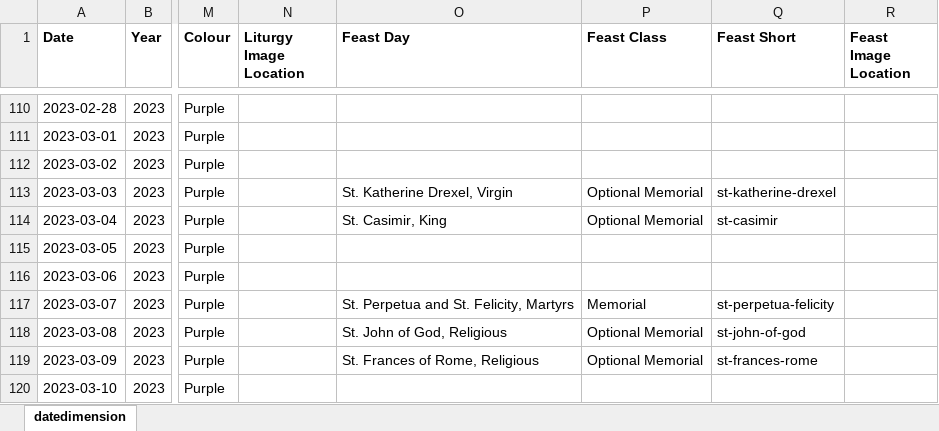
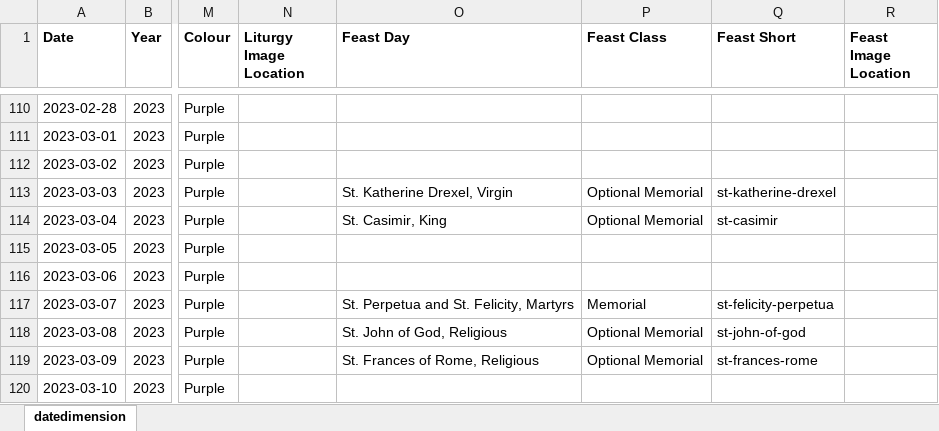
Before and after one commit to KevinSequeira/ave-christus-rex, an Excel workbook: static/documents/datedimension.xlsx, sheet datedimension, drawn as a sheet; only a part is shown, gaps mark what is left out; values as stored, in another font and other column widths than the file's, no borders; the diff names each change by its address in the sheet, - before the commit and + after, or states it on an @@ line.

```diff
--- a/static/documents/datedimension.xlsx (sheet datedimension)
+++ b/static/documents/datedimension.xlsx (sheet datedimension)
-Q117 (Feast Short): st-perpetua-felicity
+Q117 (Feast Short): st-felicity-perpetua
```
Also changed, not shown: 6 other files.
